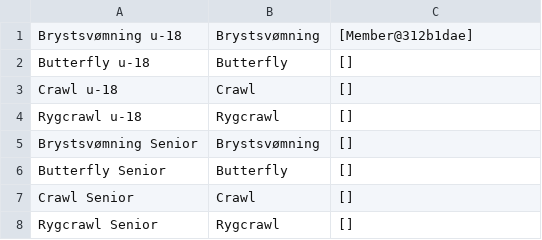
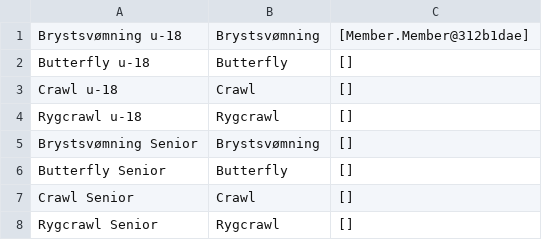
Before and after one commit to Teller501/Delfin-Projekt, a CSV file: data/teams.csv, drawn as a sheet.

```diff
--- a/data/teams.csv
+++ b/data/teams.csv
@@ -1,2 +1,2 @@
-Brystsvømning u-18;Brystsvømning;[Member@312b1dae];
+Brystsvømning u-18;Brystsvømning;[Member.Member@312b1dae];
 Butterfly u-18;Butterfly;[];
```
Also changed, not shown: 16 other files.
